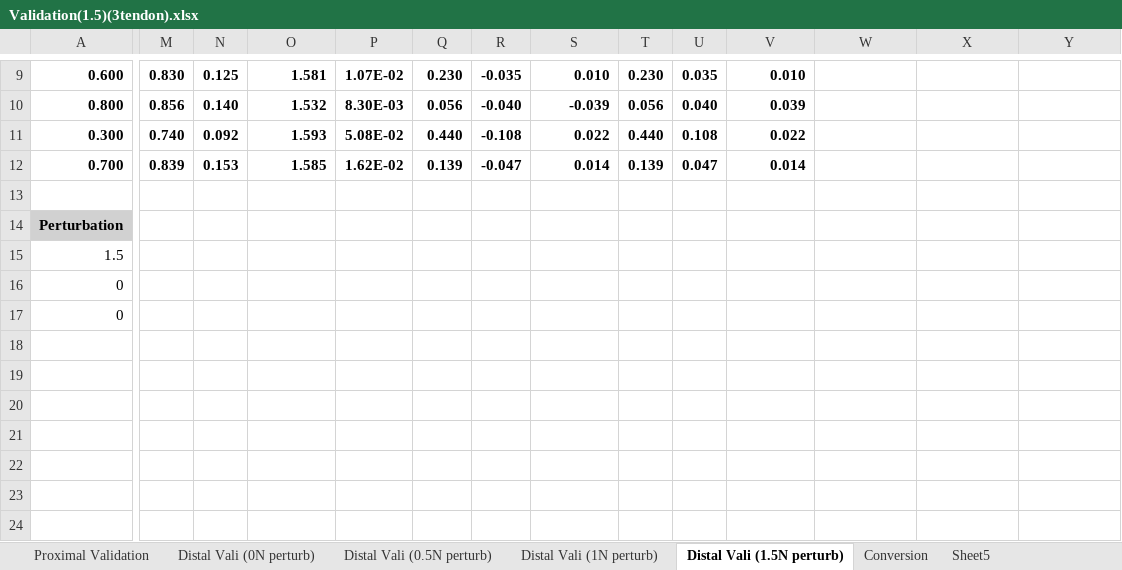
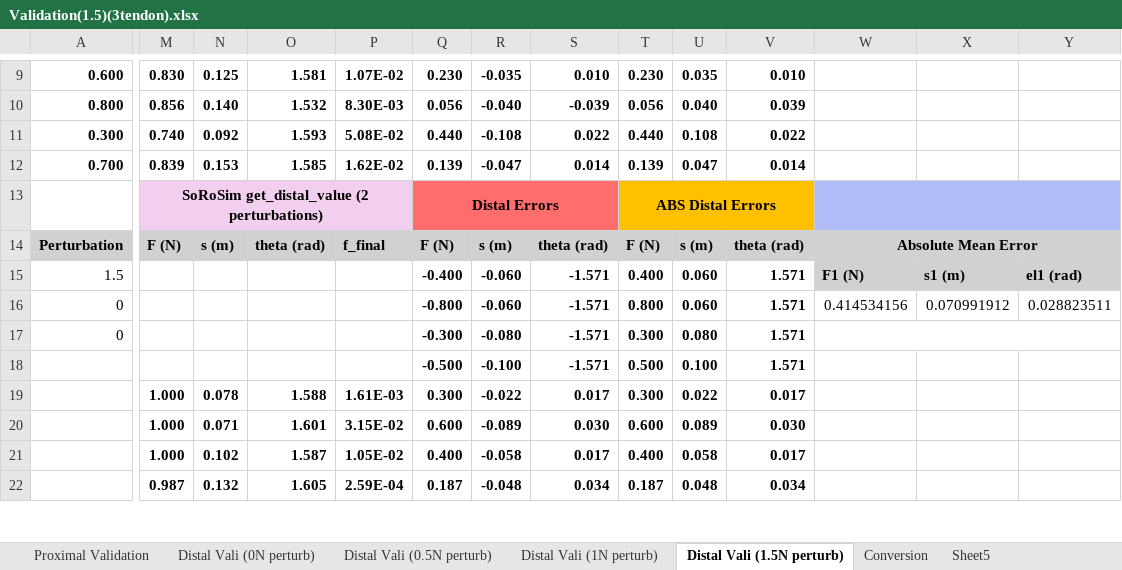
Before and after one commit to noahjones28/Bio-Inspired-Sensing, an Excel workbook: Raw Data/single force (10 trials)(perturbed)/Validation(1.5)(3tendon).xlsx, sheet Distal Vali (1.5N perturb), drawn as a sheet; only a part is shown, gaps mark what is left out; values as stored, in another font and other column widths than the file's, no borders; removed rows and columns are numbered as before the commit, all else as after; rows hold the shown columns only; the diff covers the shown part only; the diff names each change by its address in the sheet, - before the commit and + after, or states it on an @@ line.

```diff
--- a/Raw Data/single force (10 trials)(perturbed)/Validation(1.5)(3tendon).xlsx (sheet Distal Vali (1.5N perturb))
+++ b/Raw Data/single force (10 trials)(perturbed)/Validation(1.5)(3tendon).xlsx (sheet Distal Vali (1.5N perturb))
-row 13: (empty)
+row 13:  | SoRoSim get_distal_value (2 perturbations) |  |  |  | Distal Errors |  |  | ABS Distal Errors
-M13:P13 fill: none
+M13:P13 fill: #F2CFEE
+M13:P13 merged
-Q13:S13 fill: none
+Q13:S13 fill: #FF6D6D
+Q13:S13 merged
-T13:V13 fill: none
+T13:V13 fill: #FFC000
+T13:V13 merged
-W13:Y13 fill: none
+W13:Y13 fill: #B1BDF9
+W13:Y13 merged
-row 14: Perturbation
-row 15: 1.5
-row 16: 0
+row 14: Perturbation | F (N) | s (m) | theta (rad) | f_final | F (N) | s (m) | theta (rad) | F (N) | s (m) | theta (rad) | Absolute Mean Error
+row 15: 1.5 |  |  |  |  | -0.400 | -0.060 | -1.571 | 0.400 | 0.060 | 1.571 | F1 (N) | s1 (m) | el1 (rad)
+row 16: 0 |  |  |  |  | -0.800 | -0.060 | -1.571 | 0.800 | 0.060 | 1.571 | 0.414534156 | 0.070991912 | 0.028823511
-Q17: (empty)
+Q17: -0.300
-R17: (empty)
+R17: -0.080
-S17: (empty)
+S17: -1.571
-T17: (empty)
+T17: 0.300
-U17: (empty)
+U17: 0.080
-V17: (empty)
+V17: 1.571
+W17:Y17 merged
-row 18: (empty)
+row 18:  |  |  |  |  | -0.500 | -0.100 | -1.571 | 0.500 | 0.100 | 1.571
-row 19: (empty)
+row 19:  | 1.000 | 0.078 | 1.588 | 1.61E-03 | 0.300 | -0.022 | 0.017 | 0.300 | 0.022 | 0.017
-row 20: (empty)
-row 21: (empty)
-row 22: (empty)
-row 23: (empty)
-row 24: (empty)
+row 20:  | 1.000 | 0.071 | 1.601 | 3.15E-02 | 0.600 | -0.089 | 0.030 | 0.600 | 0.089 | 0.030
+row 21:  | 1.000 | 0.102 | 1.587 | 1.05E-02 | 0.400 | -0.058 | 0.017 | 0.400 | 0.058 | 0.017
+row 22:  | 0.987 | 0.132 | 1.605 | 2.59E-04 | 0.187 | -0.048 | 0.034 | 0.187 | 0.048 | 0.034
```
Also changed, not shown: 3 added rows, 1 removed row, 94 edited cells, cell formats and merged cells elsewhere in this sheet, Raw Data/single force (10 trials)(perturbed)/Validation(1.7to1.25)(3tendon).xlsx, testdata.xlsx, 21 other files.
